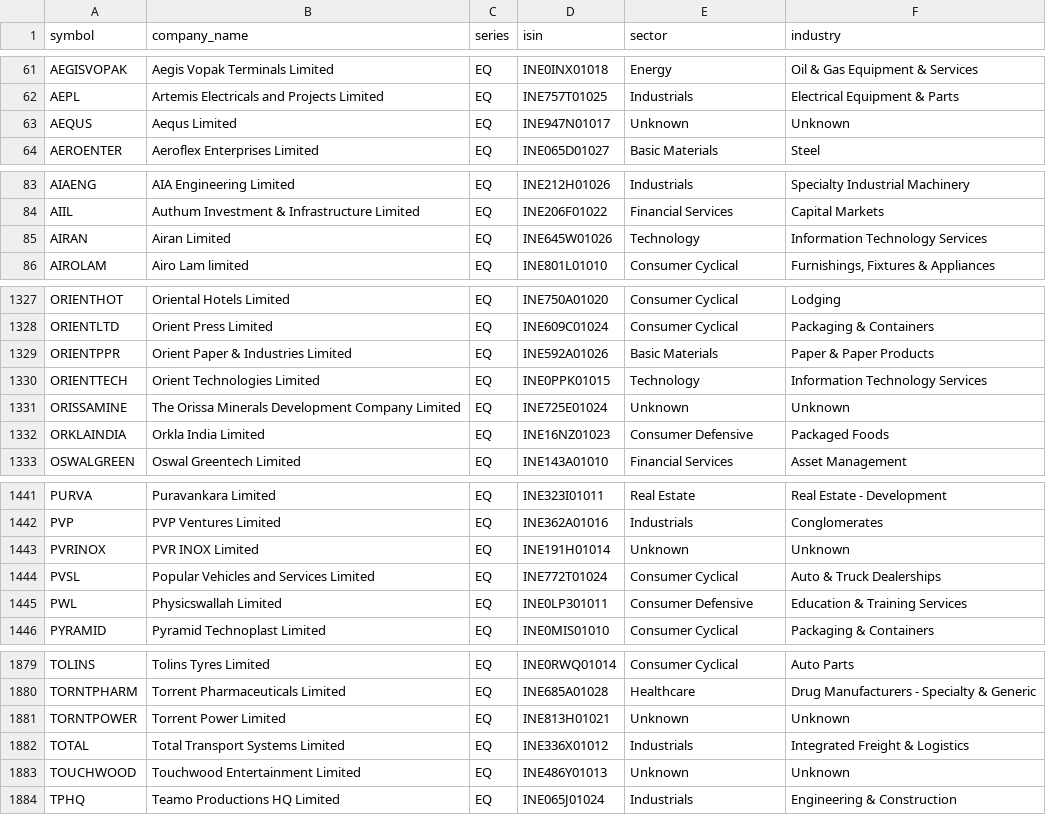
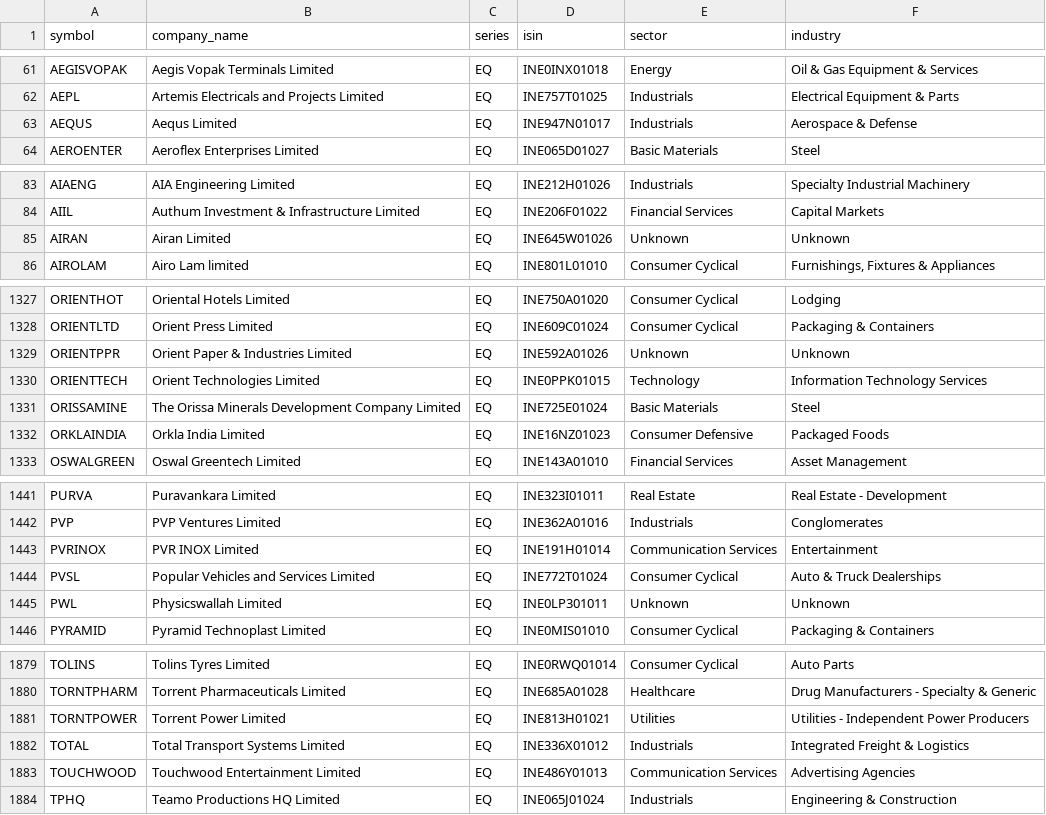
Before and after one commit to rjganatra/StockGPT, a CSV file: data/universe/universe.csv, drawn as a sheet; only a part is shown, gaps mark what is left out; the diff covers the shown part only.

```diff
--- a/data/universe/universe.csv
+++ b/data/universe/universe.csv
@@ -62,3 +62,3 @@ AEGISVOPAK,Aegis Vopak Terminals Limited,EQ,INE0INX01018,Energy,Oil & Gas Equipm
 AEPL,Artemis Electricals and Projects Limited,EQ,INE757T01025,Industrials,Electrical Equipment & Parts
-AEQUS,Aequs Limited,EQ,INE947N01017,Unknown,Unknown
+AEQUS,Aequs Limited,EQ,INE947N01017,Industrials,Aerospace & Defense
 AEROENTER,Aeroflex Enterprises Limited,EQ,INE065D01027,Basic Materials,Steel
@@ -84,3 +84,3 @@ AIAENG,AIA Engineering Limited,EQ,INE212H01026,Industrials,Specialty Industrial
 AIIL,Authum Investment & Infrastructure Limited,EQ,INE206F01022,Financial Services,Capital Markets
-AIRAN,Airan Limited,EQ,INE645W01026,Technology,Information Technology Services
+AIRAN,Airan Limited,EQ,INE645W01026,Unknown,Unknown
 AIROLAM,Airo Lam limited,EQ,INE801L01010,Consumer Cyclical,"Furnishings, Fixtures & Appliances"
@@ -1328,5 +1328,5 @@ ORIENTHOT,Oriental Hotels Limited,EQ,INE750A01020,Consumer Cyclical,Lodging
 ORIENTLTD,Orient Press Limited,EQ,INE609C01024,Consumer Cyclical,Packaging & Containers
-ORIENTPPR,Orient Paper & Industries Limited,EQ,INE592A01026,Basic Materials,Paper & Paper Products
+ORIENTPPR,Orient Paper & Industries Limited,EQ,INE592A01026,Unknown,Unknown
 ORIENTTECH,Orient Technologies Limited,EQ,INE0PPK01015,Technology,Information Technology Services
-ORISSAMINE,The Orissa Minerals Development Company Limited,EQ,INE725E01024,Unknown,Unknown
+ORISSAMINE,The Orissa Minerals Development Company Limited,EQ,INE725E01024,Basic Materials,Steel
 ORKLAINDIA,Orkla India Limited,EQ,INE16NZ01023,Consumer Defensive,Packaged Foods
@@ -1442,5 +1442,5 @@ PURVA,Puravankara Limited,EQ,INE323I01011,Real Estate,Real Estate - Development
 PVP,PVP Ventures Limited,EQ,INE362A01016,Industrials,Conglomerates
-PVRINOX,PVR INOX Limited,EQ,INE191H01014,Unknown,Unknown
+PVRINOX,PVR INOX Limited,EQ,INE191H01014,Communication Services,Entertainment
 PVSL,Popular Vehicles and Services Limited,EQ,INE772T01024,Consumer Cyclical,Auto & Truck Dealerships
-PWL,Physicswallah Limited,EQ,INE0LP301011,Consumer Defensive,Education & Training Services
+PWL,Physicswallah Limited,EQ,INE0LP301011,Unknown,Unknown
 PYRAMID,Pyramid Technoplast Limited,EQ,INE0MIS01010,Consumer Cyclical,Packaging & Containers
@@ -1880,5 +1880,5 @@ TOLINS,Tolins Tyres Limited,EQ,INE0RWQ01014,Consumer Cyclical,Auto Parts
 TORNTPHARM,Torrent Pharmaceuticals Limited,EQ,INE685A01028,Healthcare,Drug Manufacturers - Specialty & Generic
-TORNTPOWER,Torrent Power Limited,EQ,INE813H01021,Unknown,Unknown
+TORNTPOWER,Torrent Power Limited,EQ,INE813H01021,Utilities,Utilities - Independent Power Producers
 TOTAL,Total Transport Systems Limited,EQ,INE336X01012,Industrials,Integrated Freight & Logistics
-TOUCHWOOD,Touchwood Entertainment Limited,EQ,INE486Y01013,Unknown,Unknown
+TOUCHWOOD,Touchwood Entertainment Limited,EQ,INE486Y01013,Communication Services,Advertising Agencies
 TPHQ,Teamo Productions HQ Limited,EQ,INE065J01024,Industrials,Engineering & Construction
```
Also changed, not shown: 126 edited cells elsewhere in this file, data/fundamentals/failed_fundamentals.csv, data/universe/sector_industry_map.csv, 4 other files.
